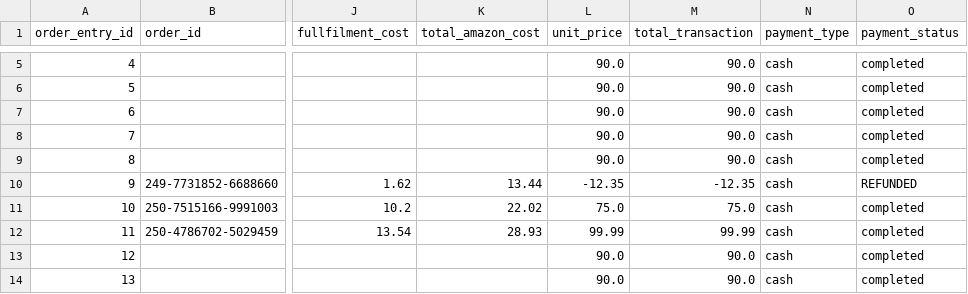
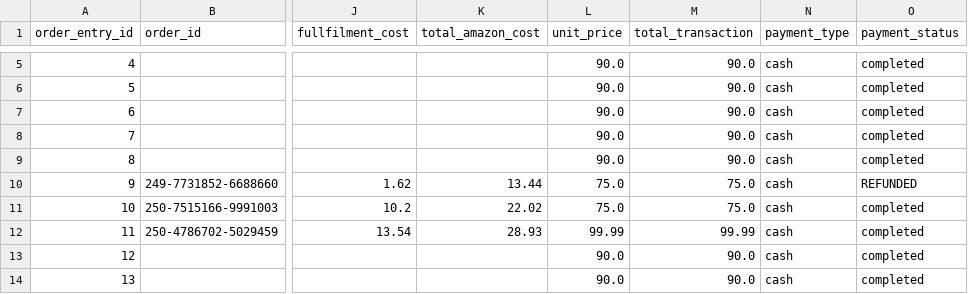
Before and after one commit to JulioValderrama/Padel_Oceania, a CSV file: resultInc.csv, drawn as a sheet; only a part is shown, gaps mark what is left out; the diff names each change by its address in the sheet, - before the commit and + after, or states it on an @@ line.

```diff
--- a/resultInc.csv
+++ b/resultInc.csv
-L10 (unit_price): -12.35
+L10 (unit_price): 75.0
-M10 (total_transaction): -12.35
+M10 (total_transaction): 75.0
```
Also changed, not shown: data/Expenses.csv, data/Income.csv, 5 other files.
